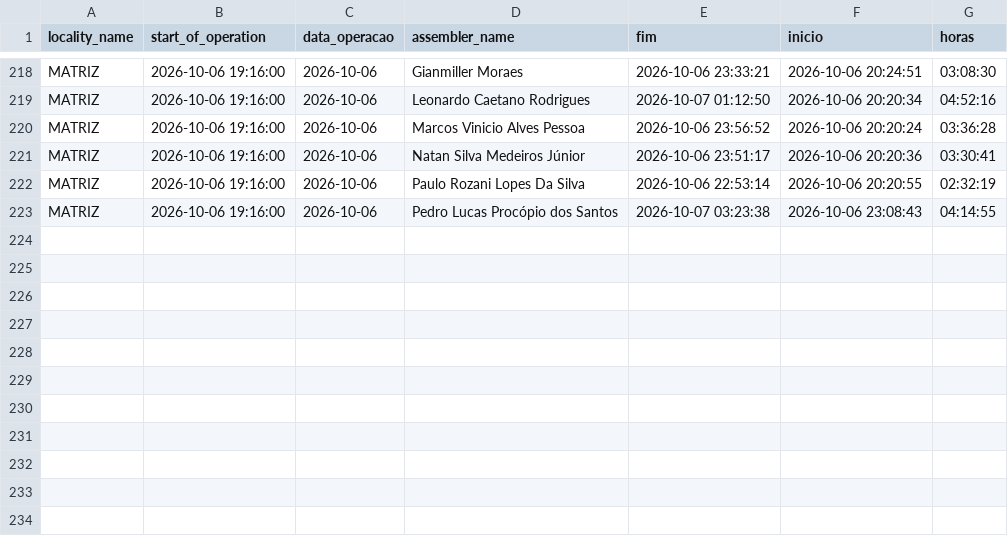
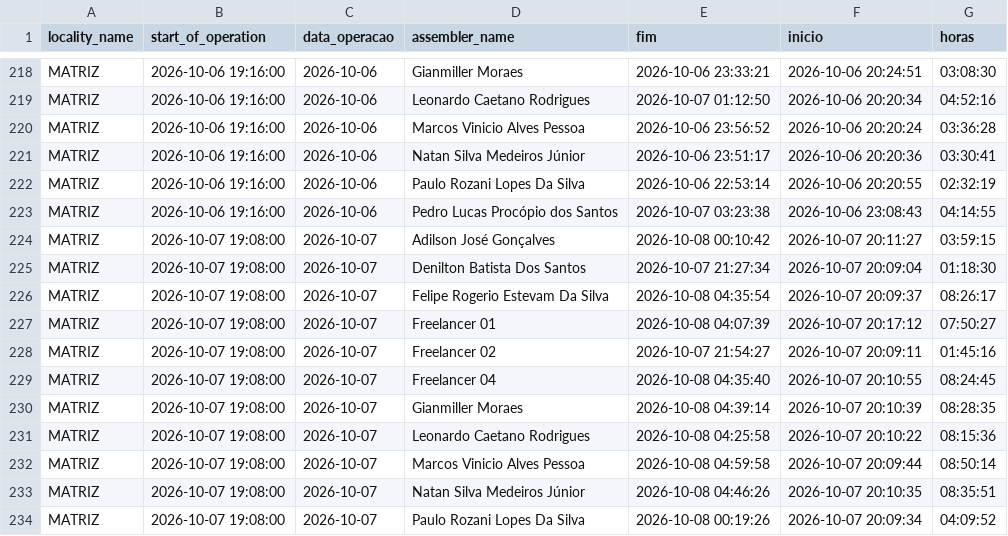
Before and after one commit to diogojfr/report-silvaleal-streamlit, a CSV file: data/tab_horas_trabalhadas.csv, drawn as a sheet; only a part is shown, gaps mark what is left out; the diff names each change by its address in the sheet, - before the commit and + after, or states it on an @@ line.

```diff
--- a/data/tab_horas_trabalhadas.csv
+++ b/data/tab_horas_trabalhadas.csv
+row 224: MATRIZ | 2026-10-07 19:08:00 | 2026-10-07 | Adilson José Gonçalves | 2026-10-08 00:10:42 | 2026-10-07 20:11:27 | 03:59:15
+row 225: MATRIZ | 2026-10-07 19:08:00 | 2026-10-07 | Denilton Batista Dos Santos | 2026-10-07 21:27:34 | 2026-10-07 20:09:04 | 01:18:30
+row 226: MATRIZ | 2026-10-07 19:08:00 | 2026-10-07 | Felipe Rogerio Estevam Da Silva | 2026-10-08 04:35:54 | 2026-10-07 20:09:37 | 08:26:17
+row 227: MATRIZ | 2026-10-07 19:08:00 | 2026-10-07 | Freelancer 01 | 2026-10-08 04:07:39 | 2026-10-07 20:17:12 | 07:50:27
+row 228: MATRIZ | 2026-10-07 19:08:00 | 2026-10-07 | Freelancer 02 | 2026-10-07 21:54:27 | 2026-10-07 20:09:11 | 01:45:16
+row 229: MATRIZ | 2026-10-07 19:08:00 | 2026-10-07 | Freelancer 04 | 2026-10-08 04:35:40 | 2026-10-07 20:10:55 | 08:24:45
+row 230: MATRIZ | 2026-10-07 19:08:00 | 2026-10-07 | Gianmiller Moraes | 2026-10-08 04:39:14 | 2026-10-07 20:10:39 | 08:28:35
+row 231: MATRIZ | 2026-10-07 19:08:00 | 2026-10-07 | Leonardo Caetano Rodrigues | 2026-10-08 04:25:58 | 2026-10-07 20:10:22 | 08:15:36
+row 232: MATRIZ | 2026-10-07 19:08:00 | 2026-10-07 | Marcos Vinicio Alves Pessoa | 2026-10-08 04:59:58 | 2026-10-07 20:09:44 | 08:50:14
+row 233: MATRIZ | 2026-10-07 19:08:00 | 2026-10-07 | Natan Silva Medeiros Júnior | 2026-10-08 04:46:26 | 2026-10-07 20:10:35 | 08:35:51
+row 234: MATRIZ | 2026-10-07 19:08:00 | 2026-10-07 | Paulo Rozani Lopes Da Silva | 2026-10-08 00:19:26 | 2026-10-07 20:09:34 | 04:09:52
```
Also changed, not shown: data/caixa_hora.csv, data/conf_registros.csv, 9 other files.
